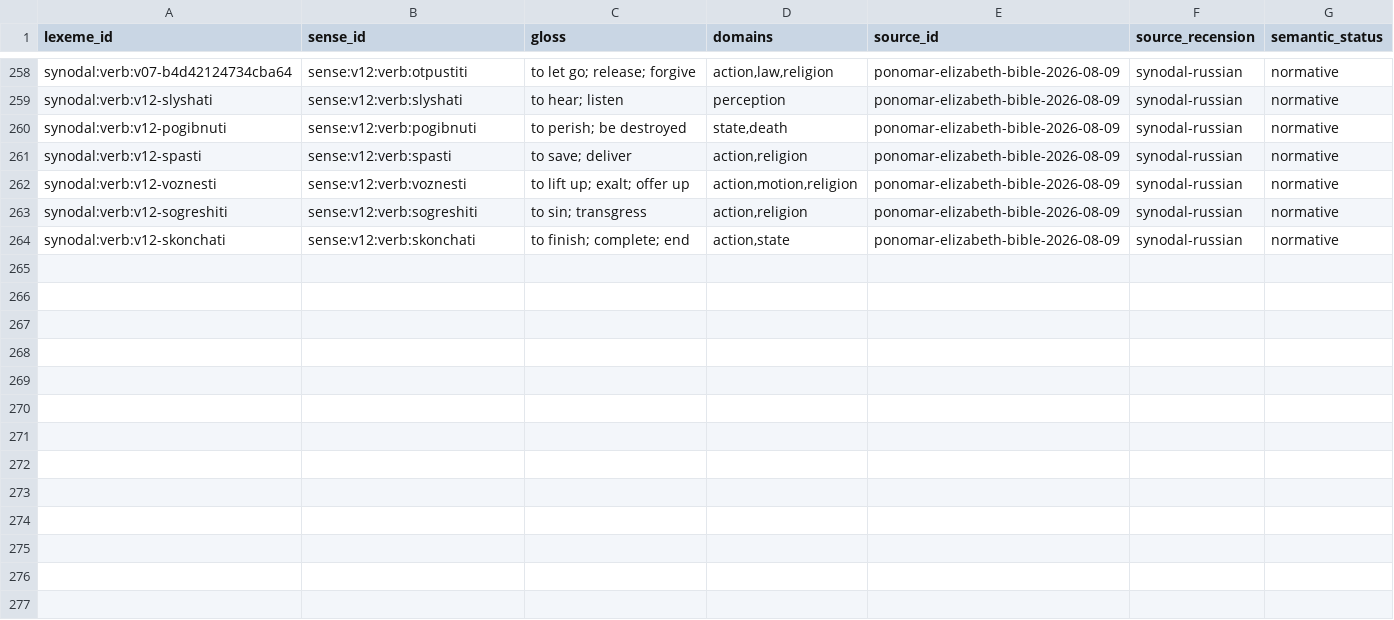
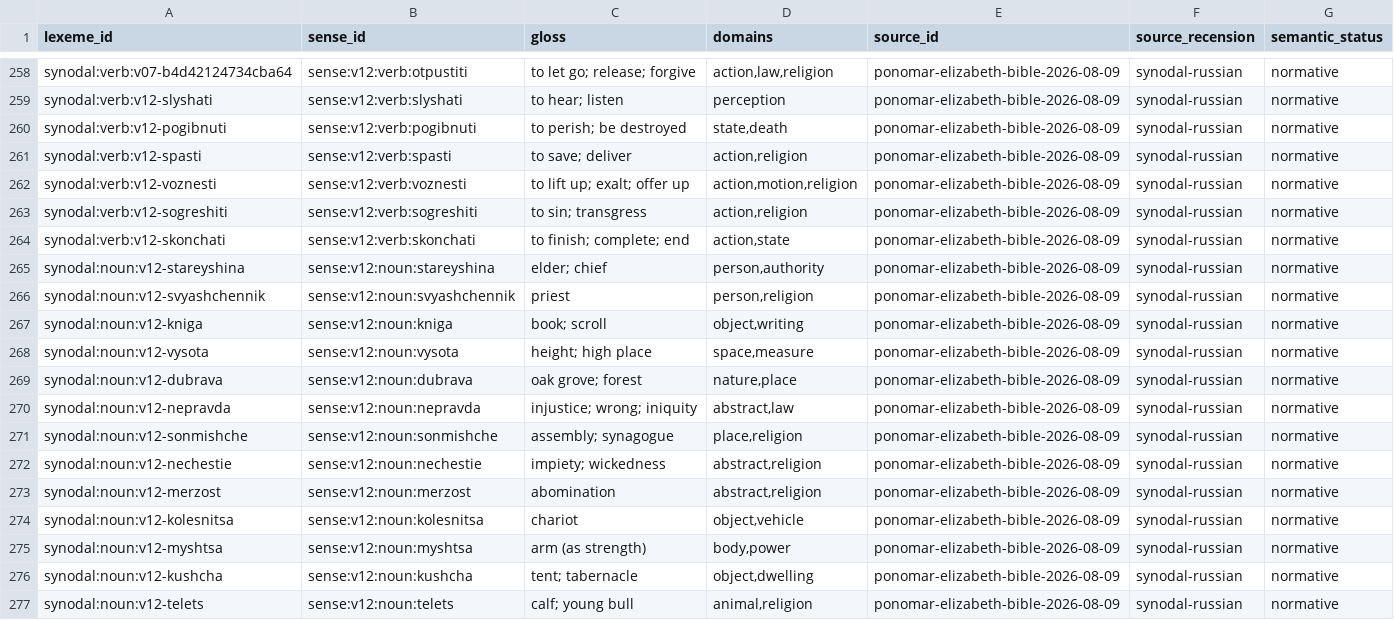
Before and after one commit to gold-silver-copper/church-slavonic, a TSV file: data/synodal/senses.tsv, drawn as a sheet; only a part is shown, gaps mark what is left out; the diff names each change by its address in the sheet, - before the commit and + after, or states it on an @@ line.

```diff
--- a/data/synodal/senses.tsv
+++ b/data/synodal/senses.tsv
+row 265: synodal:noun:v12-stareyshina | sense:v12:noun:stareyshina | elder; chief | person,authority | ponomar-elizabeth-bible-2026-08-09 | synodal-russian | normative
+row 266: synodal:noun:v12-svyashchennik | sense:v12:noun:svyashchennik | priest | person,religion | ponomar-elizabeth-bible-2026-08-09 | synodal-russian | normative
+row 267: synodal:noun:v12-kniga | sense:v12:noun:kniga | book; scroll | object,writing | ponomar-elizabeth-bible-2026-08-09 | synodal-russian | normative
+row 268: synodal:noun:v12-vysota | sense:v12:noun:vysota | height; high place | space,measure | ponomar-elizabeth-bible-2026-08-09 | synodal-russian | normative
+row 269: synodal:noun:v12-dubrava | sense:v12:noun:dubrava | oak grove; forest | nature,place | ponomar-elizabeth-bible-2026-08-09 | synodal-russian | normative
+row 270: synodal:noun:v12-nepravda | sense:v12:noun:nepravda | injustice; wrong; iniquity | abstract,law | ponomar-elizabeth-bible-2026-08-09 | synodal-russian | normative
+row 271: synodal:noun:v12-sonmishche | sense:v12:noun:sonmishche | assembly; synagogue | place,religion | ponomar-elizabeth-bible-2026-08-09 | synodal-russian | normative
+row 272: synodal:noun:v12-nechestie | sense:v12:noun:nechestie | impiety; wickedness | abstract,religion | ponomar-elizabeth-bible-2026-08-09 | synodal-russian | normative
+row 273: synodal:noun:v12-merzost | sense:v12:noun:merzost | abomination | abstract,religion | ponomar-elizabeth-bible-2026-08-09 | synodal-russian | normative
+row 274: synodal:noun:v12-kolesnitsa | sense:v12:noun:kolesnitsa | chariot | object,vehicle | ponomar-elizabeth-bible-2026-08-09 | synodal-russian | normative
+row 275: synodal:noun:v12-myshtsa | sense:v12:noun:myshtsa | arm (as strength) | body,power | ponomar-elizabeth-bible-2026-08-09 | synodal-russian | normative
+row 276: synodal:noun:v12-kushcha | sense:v12:noun:kushcha | tent; tabernacle | object,dwelling | ponomar-elizabeth-bible-2026-08-09 | synodal-russian | normative
+row 277: synodal:noun:v12-telets | sense:v12:noun:telets | calf; young bull | animal,religion | ponomar-elizabeth-bible-2026-08-09 | synodal-russian | normative
```
Also changed, not shown: data/synodal/coverage_floors.tsv, data/synodal/evaluation.tsv, 34 other files.
